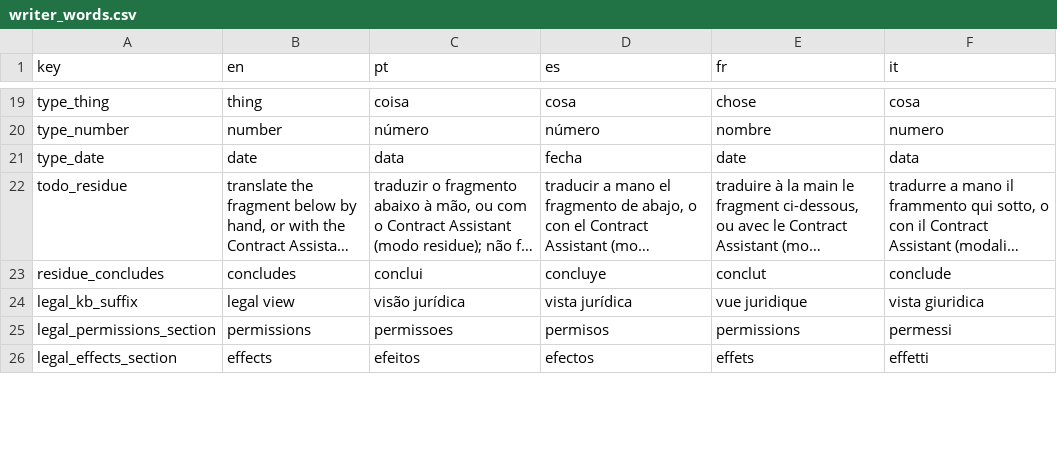
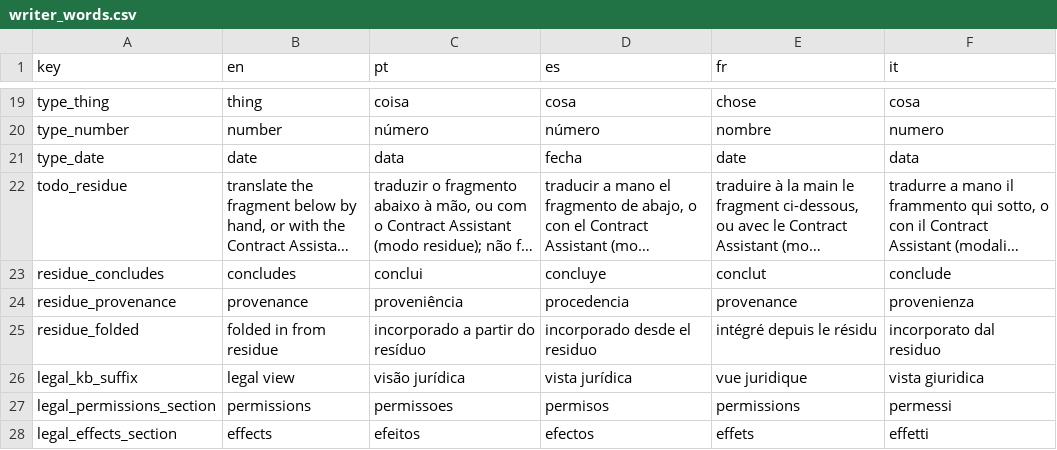
Before and after one commit to LogicalContractsOrg/LogicalEnglish2, a CSV file: i18n/writer_words.csv, drawn as a sheet; only a part is shown, gaps mark what is left out; long unchanged cells end in …; the diff names each change by its address in the sheet, - before the commit and + after, or states it on an @@ line.

Commit message:
Contract assistant now folds conditions generated from residues into their callers when possible

```diff
--- a/i18n/writer_words.csv
+++ b/i18n/writer_words.csv
+row 24: residue_provenance | provenance | proveniência | procedencia | provenance | provenienza
+row 25: residue_folded | folded in from residue | incorporado a partir do resíduo | incorporado desde el residuo | intégré depuis le résidu | incorporato dal residuo
```
Also changed, not shown: i18n/keywords.csv, 17 other files.
